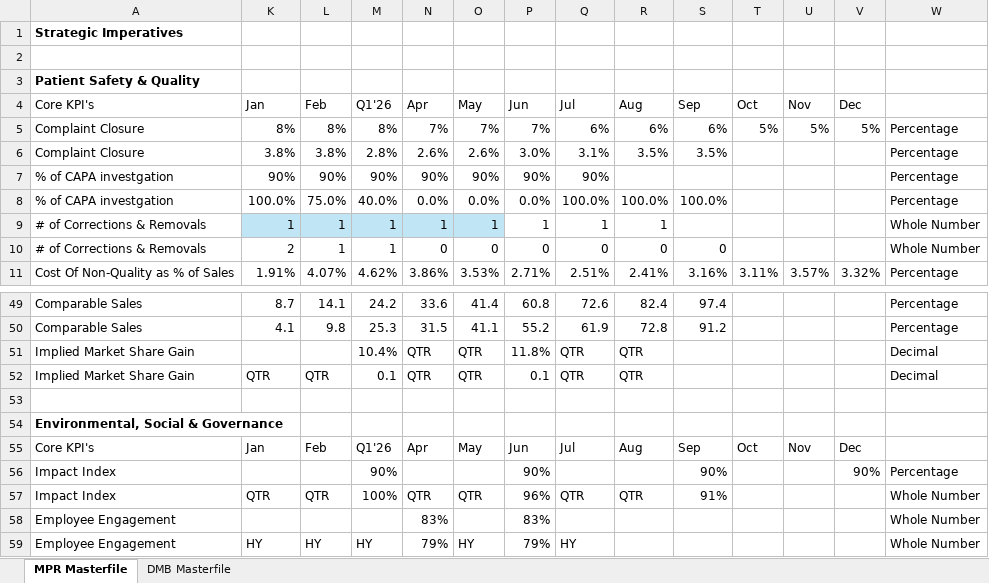
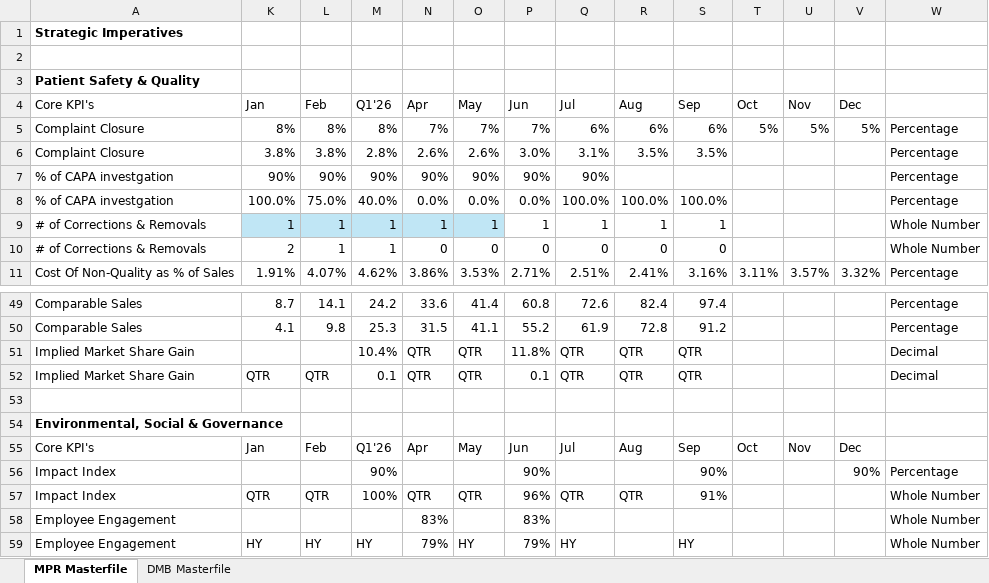
Before and after one commit to pratibha131/DMB-Dashboard, an Excel workbook: data/Masterfile_DMB_Dashboard.xlsx, sheet MPR Masterfile, drawn as a sheet; only a part is shown, gaps mark what is left out; values as stored, in another font and other column widths than the file's, no borders; table styles not drawn; the diff names each change by its address in the sheet, - before the commit and + after, or states it on an @@ line.

```diff
--- a/data/Masterfile_DMB_Dashboard.xlsx (sheet MPR Masterfile)
+++ b/data/Masterfile_DMB_Dashboard.xlsx (sheet MPR Masterfile)
-S9: (empty)
+S9: 1
-S51:S52: (empty)
+S51:S52: QTR
-S59: (empty)
+S59: HY
```
Also changed, not shown: sheet DMB Masterfile, hidden cells, 4 other files.
